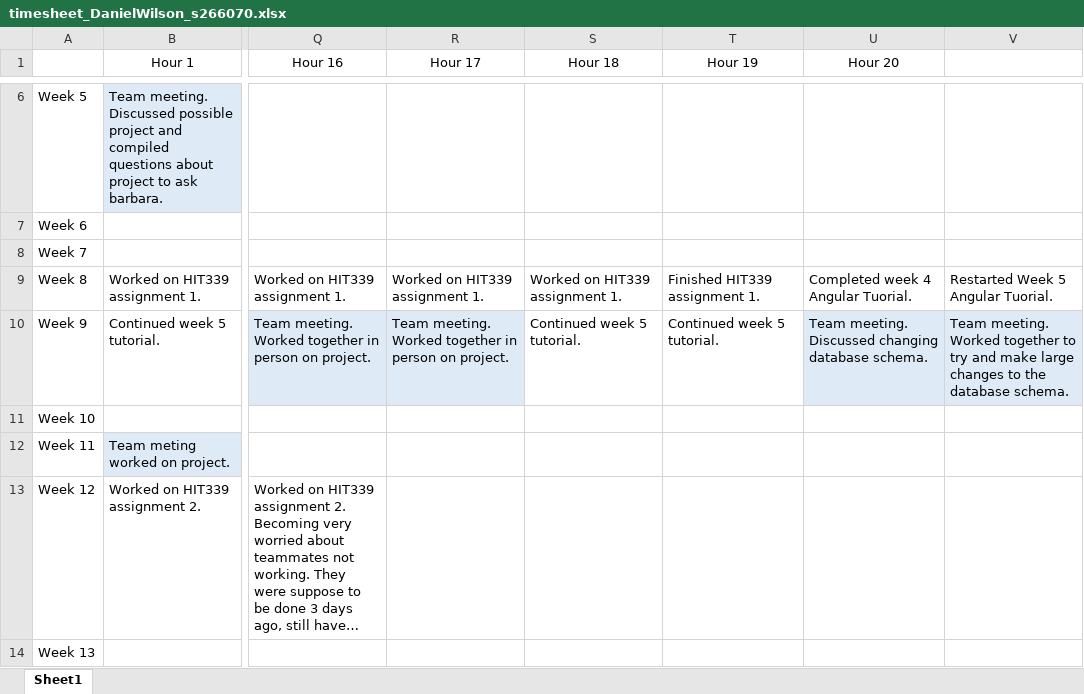
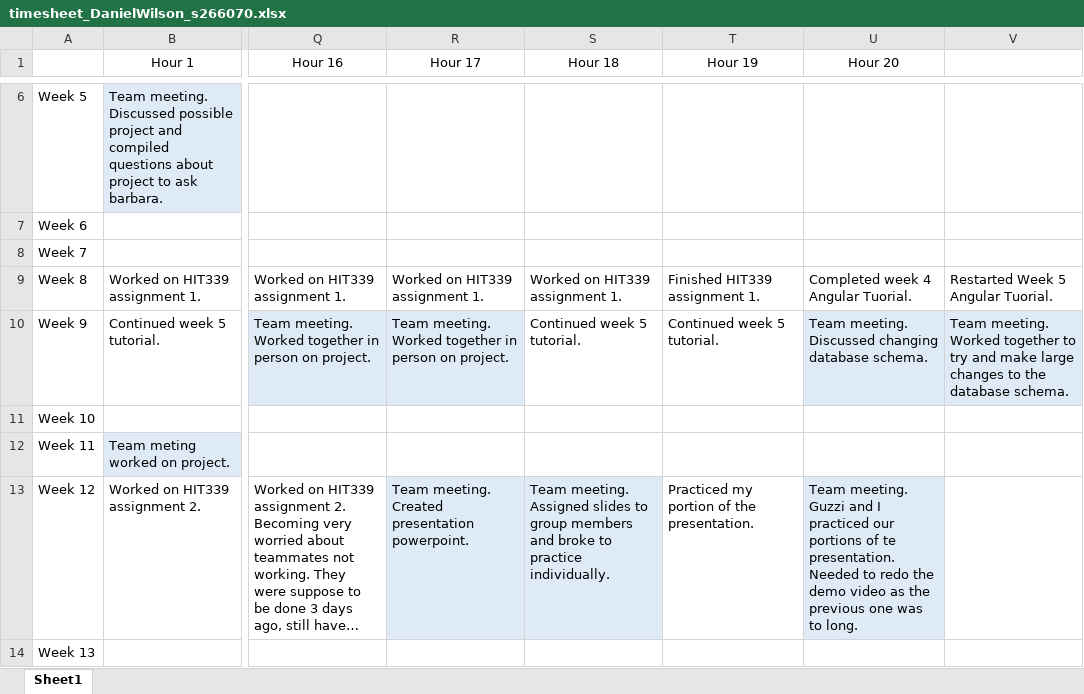
Before and after one commit to LargerSnowdevil/S220PRT585_s266070, an Excel workbook: timesheet_DanielWilson_s266070.xlsx, sheet Sheet1, drawn as a sheet; only a part is shown, gaps mark what is left out; long unchanged cells end in …; values as stored, in another font and other column widths than the file's, no borders; the diff names each change by its address in the sheet, - before the commit and + after, or states it on an @@ line.

Commit message:
Update timesheet_DanielWilson_s266070.xlsx

```diff
--- a/timesheet_DanielWilson_s266070.xlsx (sheet Sheet1)
+++ b/timesheet_DanielWilson_s266070.xlsx (sheet Sheet1)
-R13 (Hour 17): (empty)
+R13 (Hour 17): Team meeting. Created presentation powerpoint.
-R13:S13 fill: none
+R13:S13 fill: #DEEBF7
-S13 (Hour 18): (empty)
+S13 (Hour 18): Team meeting. Assigned slides to group members and broke to practice individually.
-T13 (Hour 19): (empty)
+T13 (Hour 19): Practiced my portion of the presentation.
-U13 (Hour 20): (empty)
+U13 (Hour 20): Team meeting. Guzzi and I practiced our portions of te presentation. Needed to redo the demo video as the previous one was to long.
-U13 fill: none
+U13 fill: #DEEBF7
```
